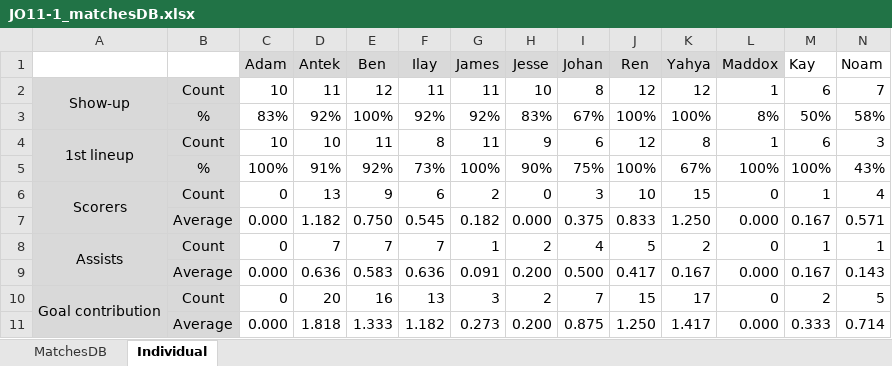
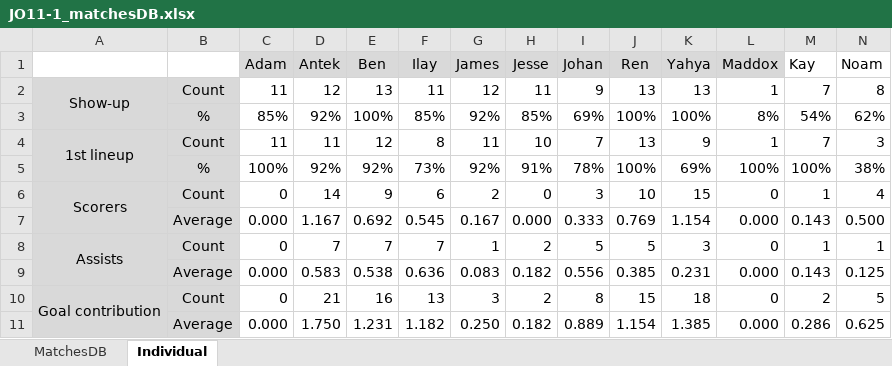
Before and after one commit to sifo-12/rkavic, an Excel workbook: JO11-1/JO11-1_matchesDB.xlsx, sheet Individual, drawn as a sheet; values as stored, in another font and other column widths than the file's, no borders; removed rows and columns are numbered as before the commit, all else as after; the diff names each change by its address in the sheet, - before the commit and + after, or states it on an @@ line.

```diff
--- a/JO11-1/JO11-1_matchesDB.xlsx (sheet Individual)
+++ b/JO11-1/JO11-1_matchesDB.xlsx (sheet Individual)
-row 2: Show-up | Count | 10 | 11 | 12 | 11 | 11 | 10 | 8 | 12 | 12 | 1 | 6 | 7
+row 2: Show-up | Count | 11 | 12 | 13 | 11 | 12 | 11 | 9 | 13 | 13 | 1 | 7 | 8
-C3 (Adam): 83%
+C3 (Adam): 85%
-F3 (Ilay): 92%
+F3 (Ilay): 85%
-H3 (Jesse): 83%
+H3 (Jesse): 85%
-I3 (Johan): 67%
+I3 (Johan): 69%
-M3 (Kay): 50%
+M3 (Kay): 54%
-N3 (Noam): 58%
+N3 (Noam): 62%
-C4 (Adam): 10
+C4 (Adam): 11
-D4 (Antek): 10
+D4 (Antek): 11
-E4 (Ben): 11
+E4 (Ben): 12
-H4 (Jesse): 9
+H4 (Jesse): 10
-I4 (Johan): 6
+I4 (Johan): 7
-J4 (Ren): 12
+J4 (Ren): 13
-K4 (Yahya): 8
+K4 (Yahya): 9
-M4 (Kay): 6
+M4 (Kay): 7
-D5 (Antek): 91%
+D5 (Antek): 92%
-G5 (James): 100%
+G5 (James): 92%
-H5 (Jesse): 90%
+H5 (Jesse): 91%
-I5 (Johan): 75%
+I5 (Johan): 78%
-K5 (Yahya): 67%
+K5 (Yahya): 69%
-N5 (Noam): 43%
+N5 (Noam): 38%
-D6 (Antek): 13
+D6 (Antek): 14
-row 7:  | Average | 0.000 | 1.182 | 0.750 | 0.545 | 0.182 | 0.000 | 0.375 | 0.833 | 1.250 | 0.000 | 0.167 | 0.571
+row 7:  | Average | 0.000 | 1.167 | 0.692 | 0.545 | 0.167 | 0.000 | 0.333 | 0.769 | 1.154 | 0.000 | 0.143 | 0.500
-I8 (Johan): 4
+I8 (Johan): 5
-K8 (Yahya): 2
+K8 (Yahya): 3
-row 9:  | Average | 0.000 | 0.636 | 0.583 | 0.636 | 0.091 | 0.200 | 0.500 | 0.417 | 0.167 | 0.000 | 0.167 | 0.143
+row 9:  | Average | 0.000 | 0.583 | 0.538 | 0.636 | 0.083 | 0.182 | 0.556 | 0.385 | 0.231 | 0.000 | 0.143 | 0.125
-D10 (Antek): 20
+D10 (Antek): 21
-I10 (Johan): 7
+I10 (Johan): 8
-K10 (Yahya): 17
+K10 (Yahya): 18
-row 11:  | Average | 0.000 | 1.818 | 1.333 | 1.182 | 0.273 | 0.200 | 0.875 | 1.250 | 1.417 | 0.000 | 0.333 | 0.714
+row 11:  | Average | 0.000 | 1.750 | 1.231 | 1.182 | 0.250 | 0.182 | 0.889 | 1.154 | 1.385 | 0.000 | 0.286 | 0.625
```
Also changed, not shown: sheet MatchesDB, JO11-1/JO11-1_Volunteers.xlsx.
